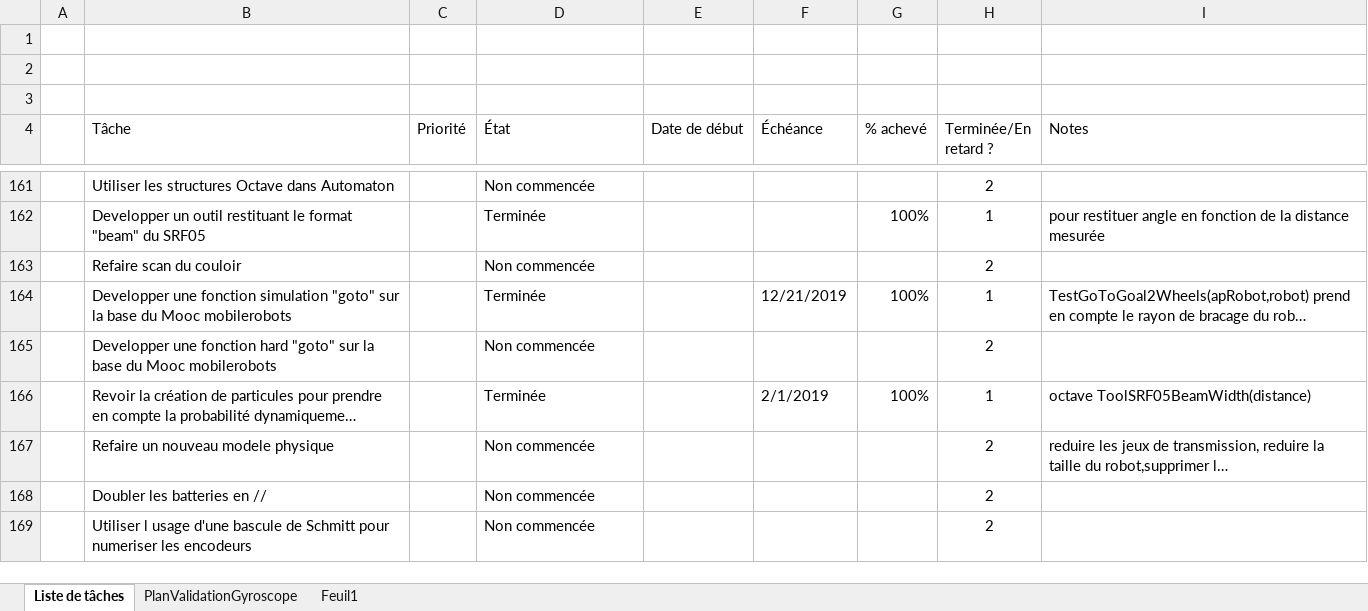
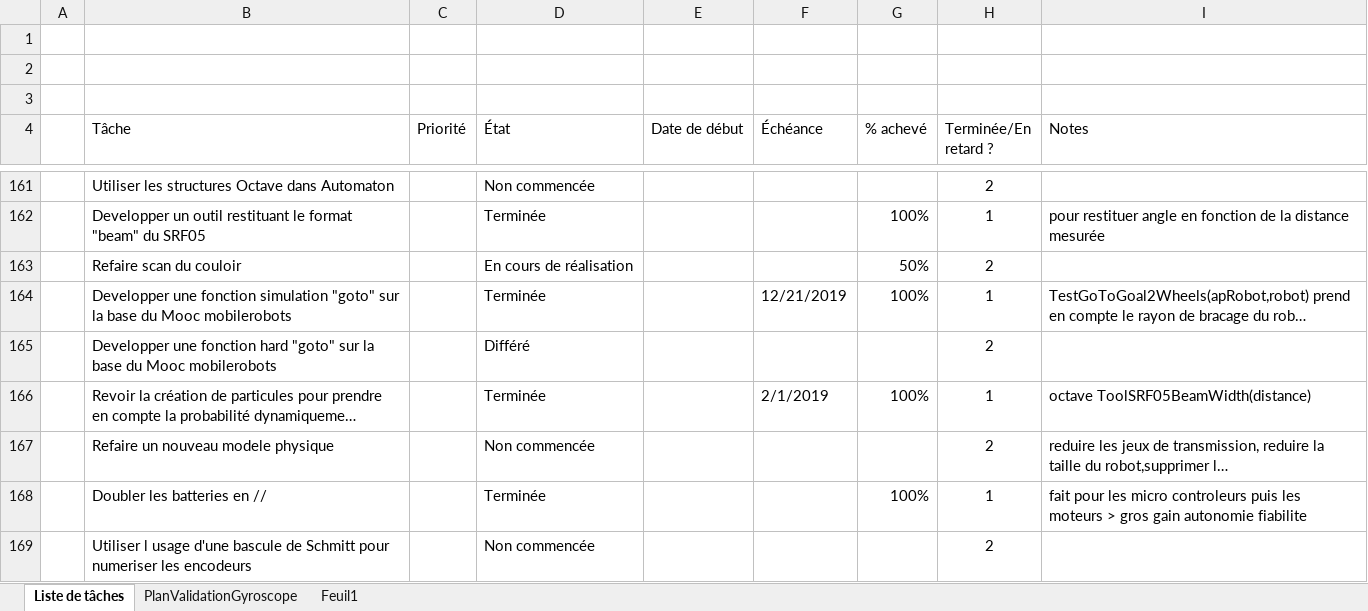
Before and after one commit to cuillerj/ApeRobot, an Excel workbook: ProjectDocumention/PlanDeConvergenceIntegration.xlsx, sheet Liste de tâches, drawn as a sheet; only a part is shown, gaps mark what is left out; long unchanged cells end in …; values as stored, in another font and other column widths than the file's, no borders; charts and pictures and conditional formats and table styles not drawn; the diff covers the shown part only; the diff names each change by its address in the sheet, - before the commit and + after, or states it on an @@ line.

```diff
--- a/ProjectDocumention/PlanDeConvergenceIntegration.xlsx (sheet Liste de tâches)
+++ b/ProjectDocumention/PlanDeConvergenceIntegration.xlsx (sheet Liste de tâches)
-D163 (État): Non commencée
+D163 (État): En cours de réalisation
-G163 (% achevé): (empty)
+G163 (% achevé): 50%
-D165 (État): Non commencée
+D165 (État): Différé
-D168 (État): Non commencée
+D168 (État): Terminée
-G168 (% achevé): (empty)
+G168 (% achevé): 100%
-H168 (Terminée/En retard ?): 2
+H168 (Terminée/En retard ?): 1
-I168 (Notes): (empty)
+I168 (Notes): fait pour les micro controleurs puis les moteurs > gros gain autonomie fiabilite
```
Also changed, not shown: 4 added rows, 3 removed rows and 28 edited cells elsewhere in this sheet, hidden cells, 4 other files.
